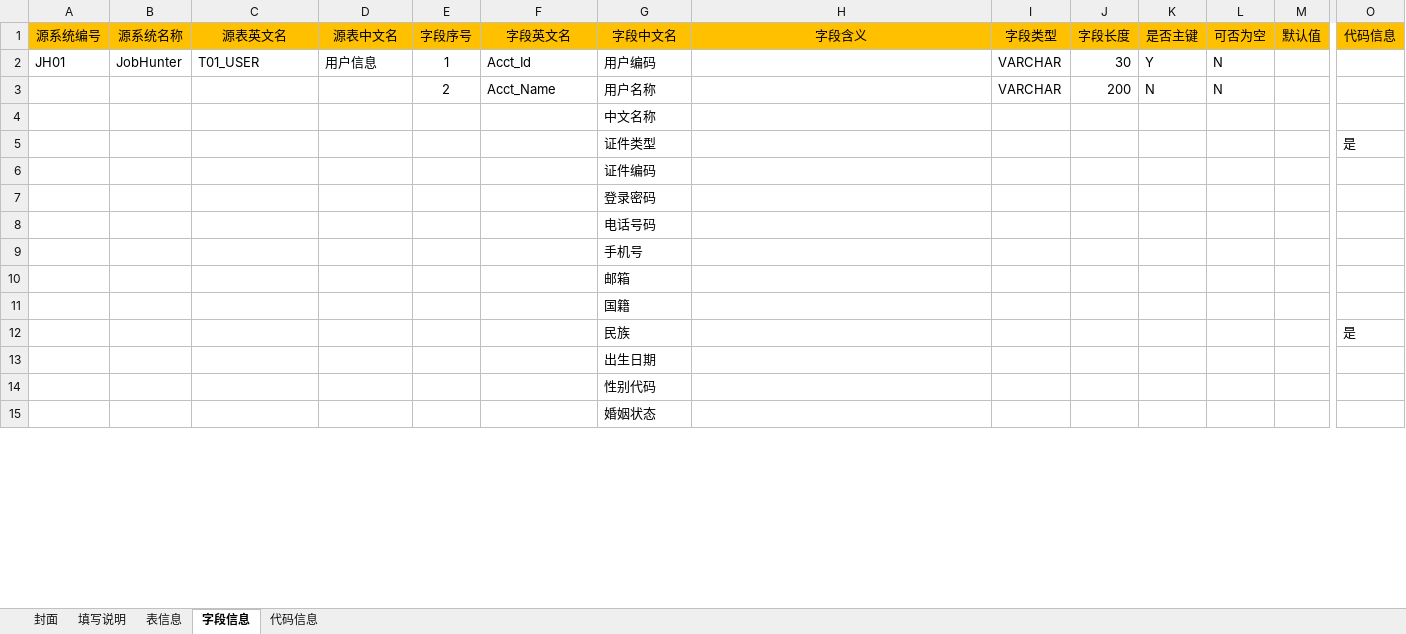
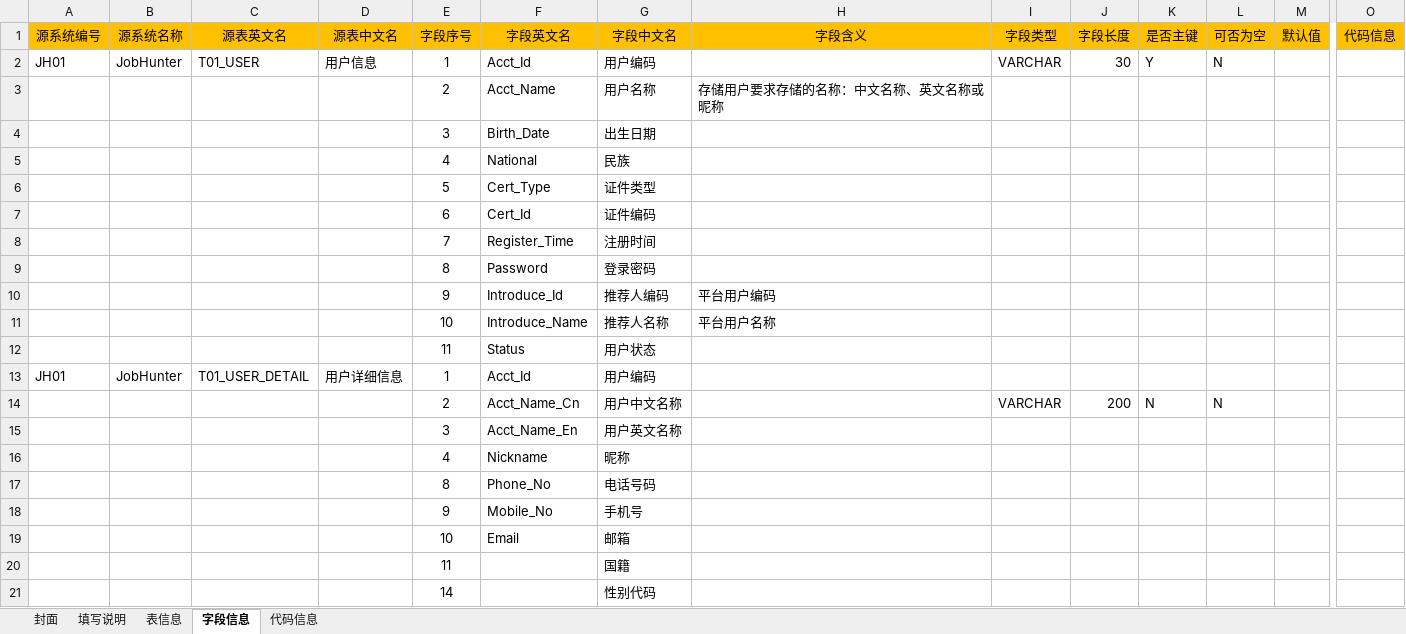
Before and after one commit to konighter/ZZY, an Excel workbook: B01/t01.xlsx, sheet 字段信息, drawn as a sheet; only a part is shown, gaps mark what is left out; values as stored, in another font and other column widths than the file's, no borders; removed rows and columns are numbered as before the commit, all else as after; rows hold the shown columns only; the diff covers the shown part only; the diff names each change by its address in the sheet, - before the commit and + after, or states it on an @@ line.

```diff
--- a/B01/t01.xlsx (sheet 字段信息)
+++ b/B01/t01.xlsx (sheet 字段信息)
+row 3:  |  |  |  | 2 | Acct_Name | 用户名称 | 存储用户要求存储的名称：中文名称、英文名称或昵称
+row 4:  |  |  |  | 3 | Birth_Date | 出生日期
+row 5:  |  |  |  | 4 | National | 民族
+row 6:  |  |  |  | 5 | Cert_Type | 证件类型
+row 7:  |  |  |  | 6 | Cert_Id | 证件编码
+row 8:  |  |  |  | 7 | Register_Time | 注册时间
+row 9:  |  |  |  | 8 | Password | 登录密码
+row 10:  |  |  |  | 9 | Introduce_Id | 推荐人编码 | 平台用户编码
+row 11:  |  |  |  | 10 | Introduce_Name | 推荐人名称 | 平台用户名称
+row 12:  |  |  |  | 11 | Status | 用户状态
+row 13: JH01 | JobHunter | T01_USER_DETAIL | 用户详细信息 | 1 | Acct_Id | 用户编码
-F14 (字段英文名): Acct_Name
+F14 (字段英文名): Acct_Name_Cn
-G14 (字段中文名): 用户名称
+G14 (字段中文名): 用户中文名称
-row 4:  |  |  |  |  |  | 中文名称
-row 5:  |  |  |  |  |  | 证件类型 |  |  |  |  |  |  | 是
-row 6:  |  |  |  |  |  | 证件编码
-row 7:  |  |  |  |  |  | 登录密码
-row 8:  |  |  |  |  |  | 电话号码
-row 9:  |  |  |  |  |  | 手机号
-row 10:  |  |  |  |  |  | 邮箱
-row 11:  |  |  |  |  |  | 国籍
-row 12:  |  |  |  |  |  | 民族 |  |  |  |  |  |  | 是
-row 13:  |  |  |  |  |  | 出生日期
-row 14:  |  |  |  |  |  | 性别代码
-row 15:  |  |  |  |  |  | 婚姻状态
+row 15:  |  |  |  | 3 | Acct_Name_En | 用户英文名称
+row 16:  |  |  |  | 4 | Nickname | 昵称
+row 17:  |  |  |  | 8 | Phone_No | 电话号码
+row 18:  |  |  |  | 9 | Mobile_No | 手机号
+row 19:  |  |  |  | 10 | Email | 邮箱
+row 20:  |  |  |  | 11 |  | 国籍
+row 21:  |  |  |  | 14 |  | 性别代码
```
Also changed, not shown: other rows of this sheet, sheet 表信息, sheet 代码信息.
